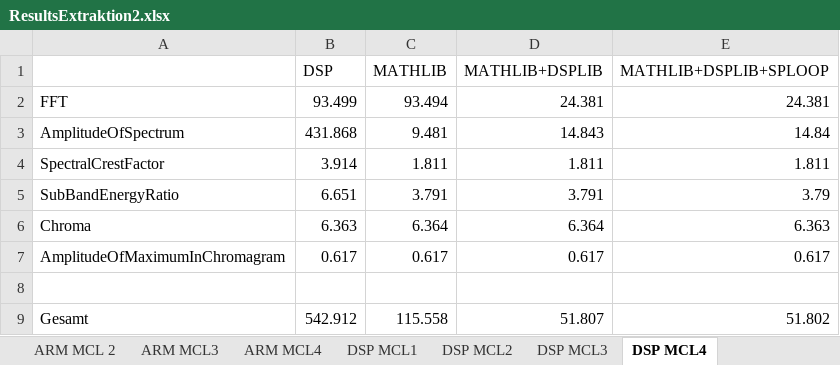
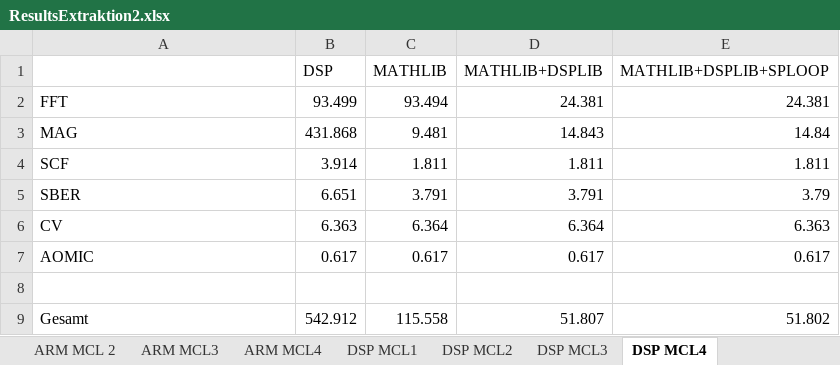
Before and after one commit to DuncanSin/Masterarbeit, an Excel workbook: Results/ResultsExtraktion2.xlsx, sheet DSP MCL4, drawn as a sheet; values as stored, in another font and other column widths than the file's, no borders; the diff names each change by its address in the sheet, - before the commit and + after, or states it on an @@ line.

```diff
--- a/Results/ResultsExtraktion2.xlsx (sheet DSP MCL4)
+++ b/Results/ResultsExtraktion2.xlsx (sheet DSP MCL4)
-A3: AmplitudeOfSpectrum
+A3: MAG
-A4: SpectralCrestFactor
+A4: SCF
-A5: SubBandEnergyRatio
+A5: SBER
-A6: Chroma
+A6: CV
-A7: AmplitudeOfMaximumInChromagram
+A7: AOMIC
```
Also changed, not shown: sheet ARM MCL 2, sheet DSP MCL1, sheet DSP MCL2, sheet ARM MCL4, sheet ARM MCL1, sheet DSP MCL3, 1 more sheet, formulas that keep their value, charts or pictures, Results/Results2.xlsx, 14 other files.
